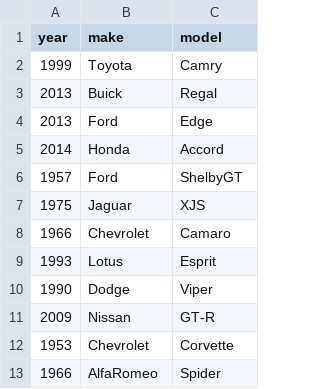
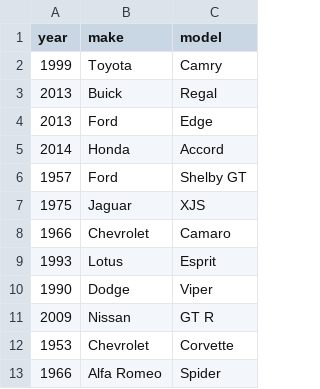
Before and after one commit to bpinkert/cars-db, a CSV file: csv-data/car-set-1.csv, drawn as a sheet.

```diff
--- a/csv-data/car-set-1.csv
+++ b/csv-data/car-set-1.csv
@@ -5,3 +5,3 @@ year,make,model
 2014,Honda,Accord
-1957,Ford,ShelbyGT
+1957,Ford,Shelby GT
 1975,Jaguar,XJS
@@ -10,4 +10,4 @@ year,make,model
 1990,Dodge,Viper
-2009,Nissan,GT-R
+2009,Nissan,GT R
 1953,Chevrolet,Corvette
-1966,AlfaRomeo,Spider
+1966,Alfa Romeo,Spider
```
Also changed, not shown: 3 other files.
